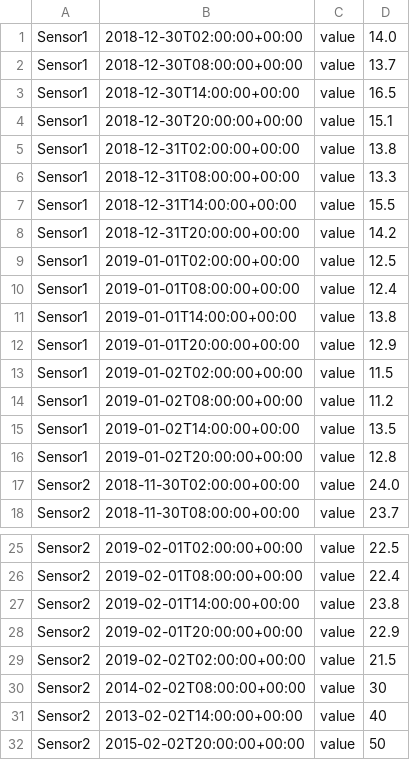
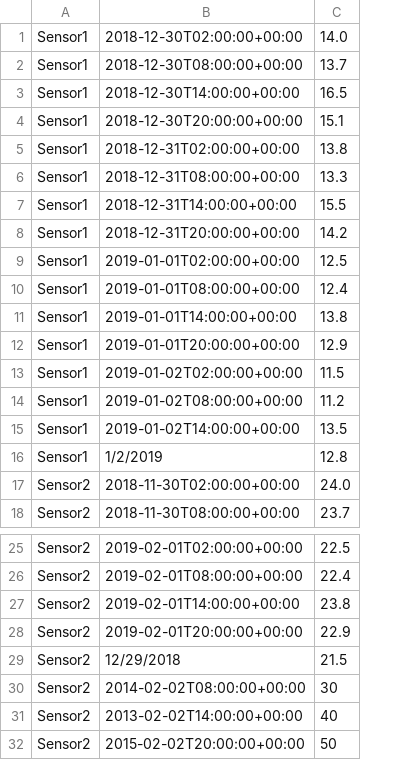
Before and after one commit to Almadanmp/project, a CSV file: resources/csv/readings.csv, drawn as a sheet; only a part is shown, gaps mark what is left out; the diff names each change by its address in the sheet, - before the commit and + after, or states it on an @@ line.

```diff
--- a/resources/csv/readings.csv
+++ b/resources/csv/readings.csv
-column C, rows 1-18: all value; rows 25-32: all value
-B16: 2019-01-02T20:00:00+00:00
+B16: 1/2/2019
-B29: 2019-02-02T02:00:00+00:00
+B29: 12/29/2018
```
Also changed, not shown: 5 other files.
